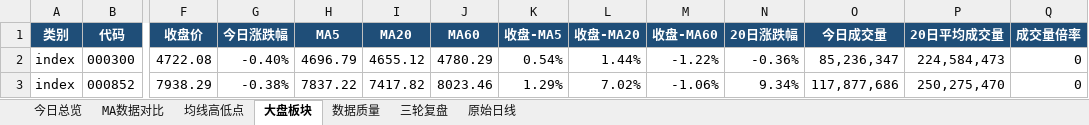
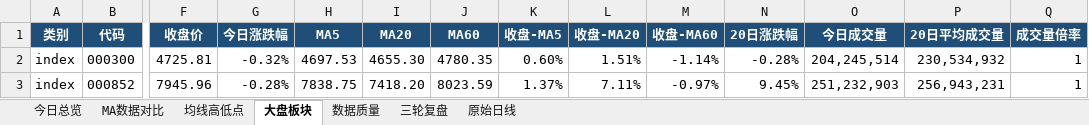
Before and after one commit to ghskb1949/a-share-dashboard, an Excel workbook: codex_daily_observation_2026-08-18.xlsx, sheet 大盘板块, drawn as a sheet; only a part is shown, gaps mark what is left out; values as stored, in another font and other column widths than the file's, no borders; the diff covers the shown part only; the diff names each change by its address in the sheet, - before the commit and + after, or states it on an @@ line.

```diff
--- a/codex_daily_observation_2026-08-18.xlsx (sheet 大盘板块)
+++ b/codex_daily_observation_2026-08-18.xlsx (sheet 大盘板块)
-F2 (收盘价): 4722.08
+F2 (收盘价): 4725.81
-G2 (今日涨跌幅): -0.40%
+G2 (今日涨跌幅): -0.32%
-H2 (MA5): 4696.79
+H2 (MA5): 4697.53
-I2 (MA20): 4655.12
+I2 (MA20): 4655.30
-J2 (MA60): 4780.29
+J2 (MA60): 4780.35
-K2 (收盘-MA5): 0.54%
+K2 (收盘-MA5): 0.60%
-L2 (收盘-MA20): 1.44%
+L2 (收盘-MA20): 1.51%
-M2 (收盘-MA60): -1.22%
+M2 (收盘-MA60): -1.14%
-N2 (20日涨跌幅): -0.36%
+N2 (20日涨跌幅): -0.28%
-O2 (今日成交量): 85,236,347
+O2 (今日成交量): 204,245,514
-P2 (20日平均成交量): 224,584,473
+P2 (20日平均成交量): 230,534,932
-Q2:Q3 (成交量倍率): 0
+Q2:Q3 (成交量倍率): 1
-F3 (收盘价): 7938.29
+F3 (收盘价): 7945.96
-G3 (今日涨跌幅): -0.38%
+G3 (今日涨跌幅): -0.28%
-H3 (MA5): 7837.22
+H3 (MA5): 7838.75
-I3 (MA20): 7417.82
+I3 (MA20): 7418.20
-J3 (MA60): 8023.46
+J3 (MA60): 8023.59
-K3 (收盘-MA5): 1.29%
+K3 (收盘-MA5): 1.37%
-L3 (收盘-MA20): 7.02%
+L3 (收盘-MA20): 7.11%
-M3 (收盘-MA60): -1.06%
+M3 (收盘-MA60): -0.97%
-N3 (20日涨跌幅): 9.34%
+N3 (20日涨跌幅): 9.45%
-O3 (今日成交量): 117,877,686
+O3 (今日成交量): 251,232,903
-P3 (20日平均成交量): 250,275,470
+P3 (20日平均成交量): 256,943,231
```
Also changed, not shown: 127 edited cells elsewhere in this sheet, sheet 原始日线, sheet 均线高低点, sheet MA数据对比, sheet 今日总览, sheet 数据质量, output/codex_daily_observation_2026-08-18.xlsx, 3 other files.
